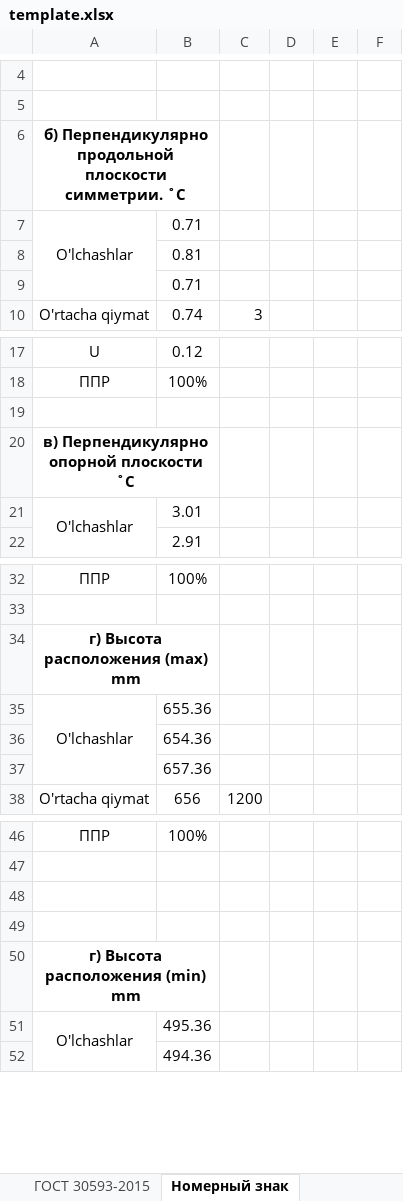
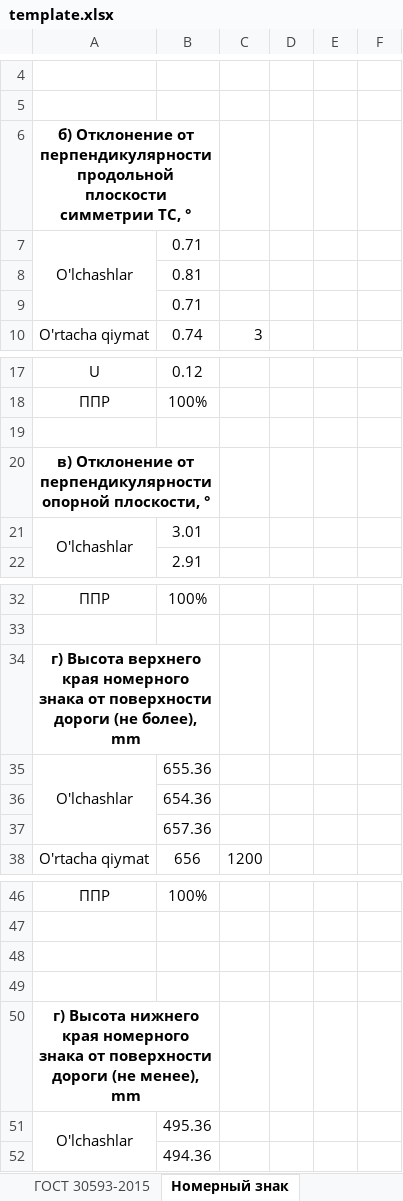
Before and after one commit to DalerK5/Siteprtcl, an Excel workbook: m2_m3/template.xlsx, sheet Номерный знак, drawn as a sheet; only a part is shown, gaps mark what is left out; values as stored, in another font and other column widths than the file's, no borders; the diff names each change by its address in the sheet, - before the commit and + after, or states it on an @@ line.

```diff
--- a/m2_m3/template.xlsx (sheet Номерный знак)
+++ b/m2_m3/template.xlsx (sheet Номерный знак)
-A6: б) Перпендикулярно продольной плоскости симметрии. ˚С
+A6: б) Отклонение от перпендикулярности продольной плоскости симметрии ТС, °
-A20: в) Перпендикулярно опорной плоскости ˚С
+A20: в) Отклонение от перпендикулярности опорной плоскости, °
-A34: г) Высота расположения (max) mm
+A34: г) Высота верхнего края номерного знака от поверхности дороги (не более), mm
-A50: г) Высота расположения (min) mm
+A50: г) Высота нижнего края номерного знака от поверхности дороги (не менее), mm
```
Also changed, not shown: sheet НЕОПРЕДЕЛ, sheet О’zDSt 35.36 2010, sheet 48-04, sheet Привила EЭК ООН № 125-00, other sheet tabs, formulas that keep their value, 3 other files.
